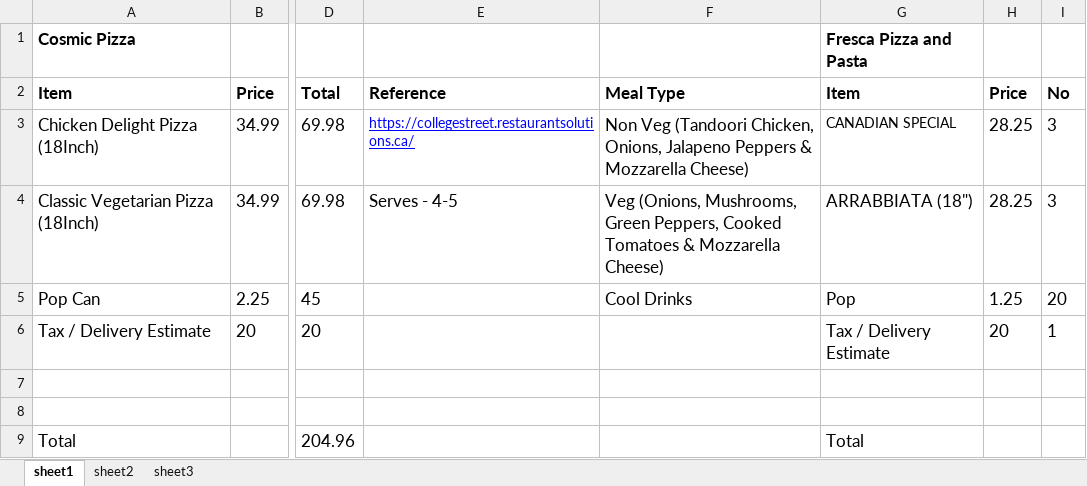
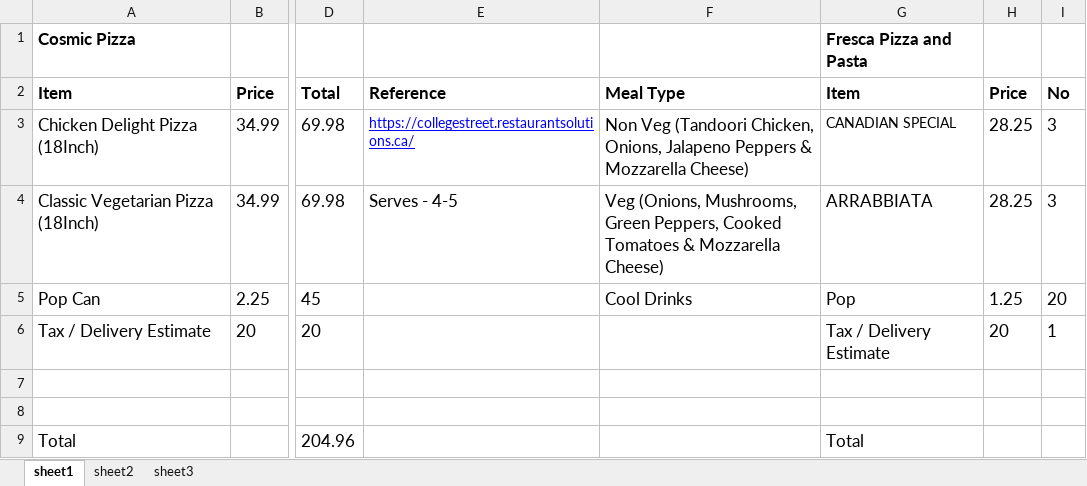
Before and after one commit to arutprakash/mscac-events-cohort26, an Excel workbook: 002-board-game-nights/board-game-nights-quote.xlsx, sheet sheet1, drawn as a sheet; only a part is shown, gaps mark what is left out; values as stored, in another font and other column widths than the file's, no borders; the diff names each change by its address in the sheet, - before the commit and + after, or states it on an @@ line.

Commit message:
plan

```diff
--- a/002-board-game-nights/board-game-nights-quote.xlsx (sheet sheet1)
+++ b/002-board-game-nights/board-game-nights-quote.xlsx (sheet sheet1)
-G4: ARRABBIATA (18")
+G4: ARRABBIATA
```
